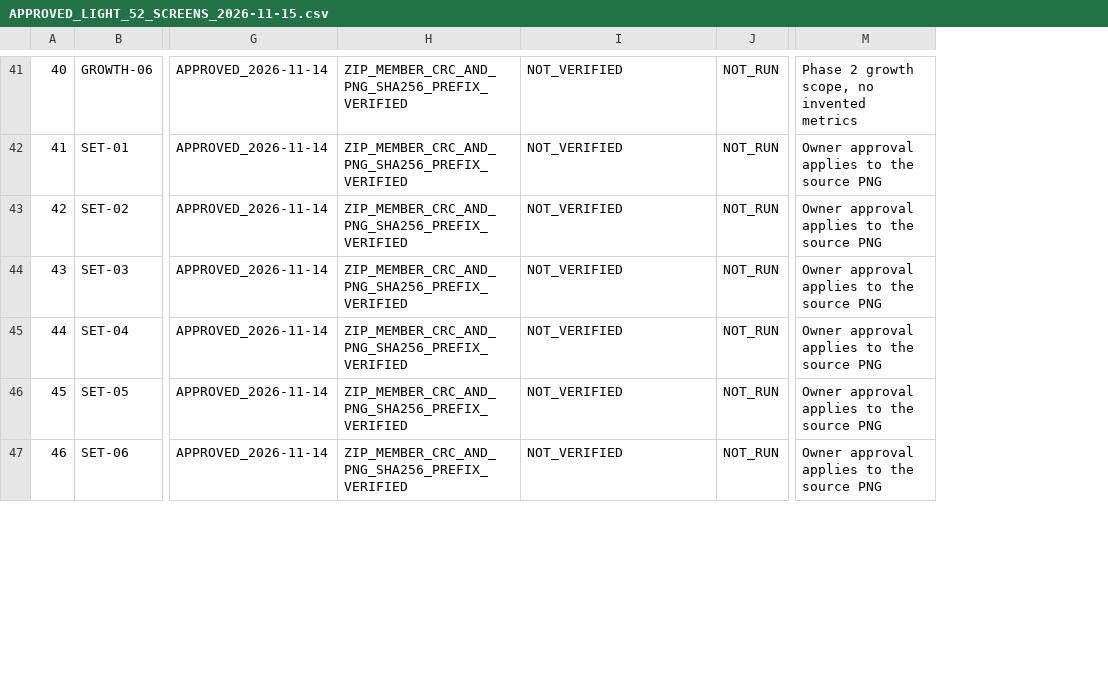
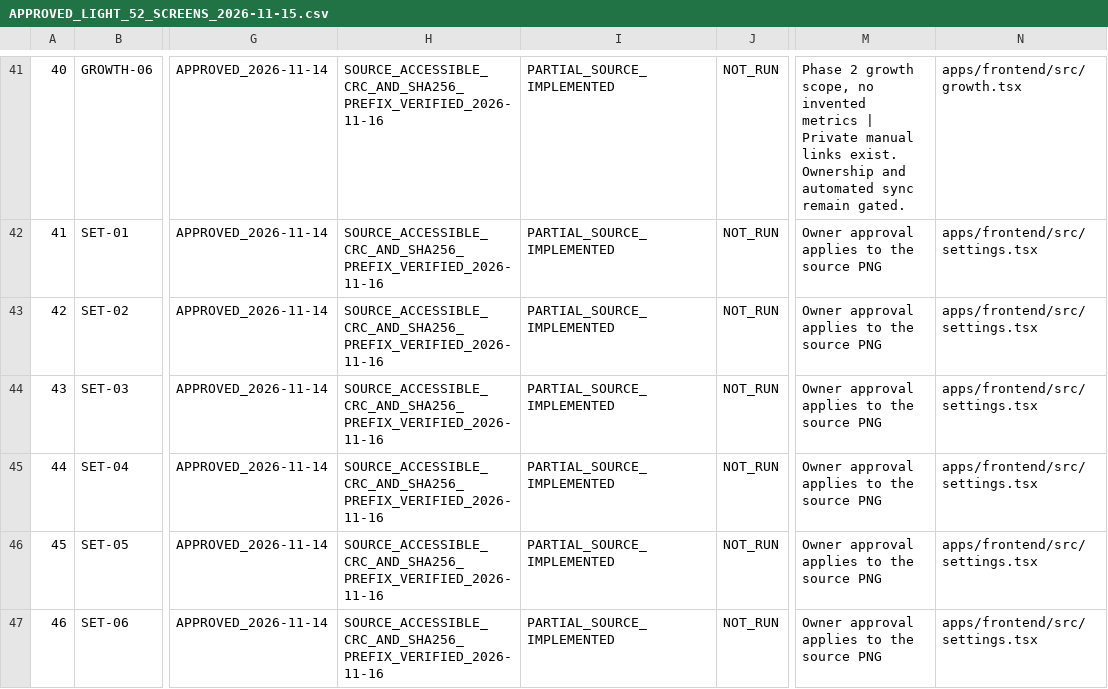
Before and after one commit to SubhashKumar14/Kadmeion, a CSV file: project-docs/registers/APPROVED_LIGHT_52_SCREENS_2026-11-15.csv, drawn as a sheet; only a part is shown, gaps mark what is left out; removed rows and columns are numbered as before the commit, all else as after; the diff covers the shown part only; the diff names each change by its address in the sheet, - before the commit and + after, or states it on an @@ line.

```diff
--- a/project-docs/registers/APPROVED_LIGHT_52_SCREENS_2026-11-15.csv
+++ b/project-docs/registers/APPROVED_LIGHT_52_SCREENS_2026-11-15.csv
-column H, rows 41-47: all ZIP_MEMBER_CRC_AND_PNG_SHA256_PREFIX_VERIFIED
+column H, rows 41-47: all SOURCE_ACCESSIBLE_CRC_AND_SHA256_PREFIX_VERIFIED_2026-11-16
+column N, rows 41-47: apps/frontend/src/growth.tsx | apps/frontend/src/settings.tsx | apps/frontend/src/settings.tsx | apps/frontend/src/settings.tsx | apps/frontend/src/settings.tsx | apps/frontend/src/settings.tsx | apps/frontend/src/settings.tsx
-I41:I47: NOT_VERIFIED
+I41:I47: PARTIAL_SOURCE_IMPLEMENTED
-M41: …invented metrics
+M41: …invented metrics | Private manual links exist. Ownership and automated sync remain gated.
```
Also changed, not shown: 41 edited cells elsewhere in this file, 3 other files.
